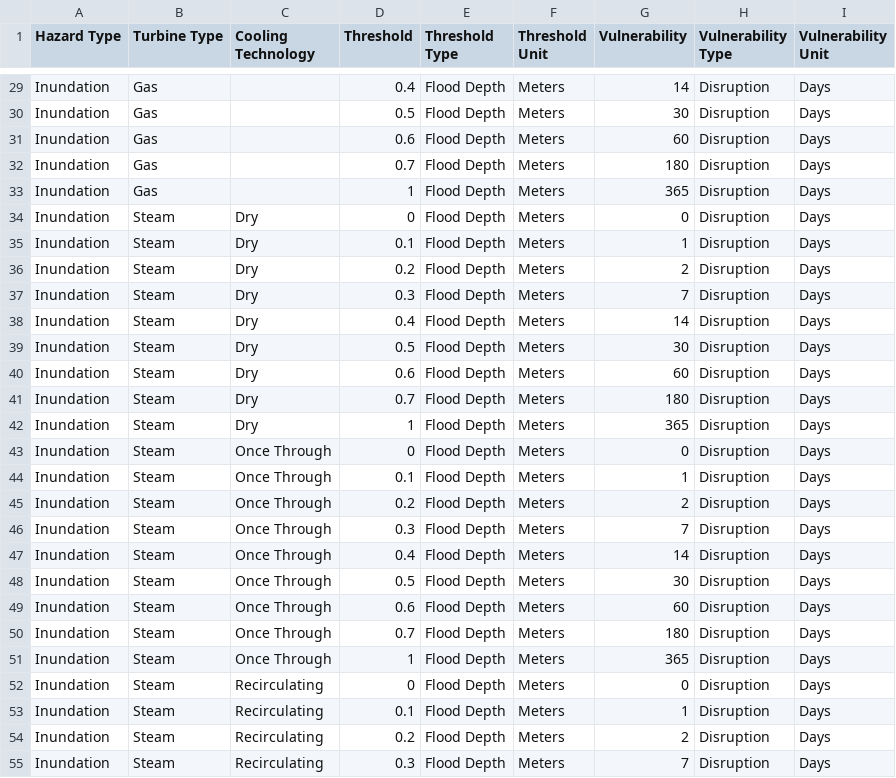
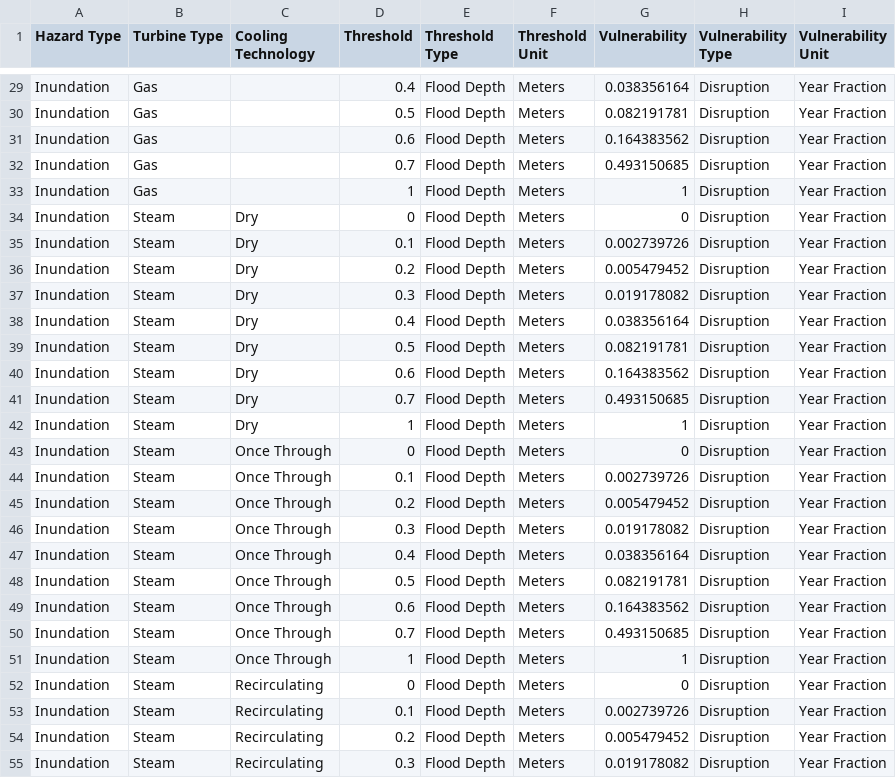
Before and after one commit to os-climate/physrisk, a CSV file: notebooks/vulnerability_onboarding/WRI thermal power plant physical climate vulnerability factors/raw.csv, drawn as a sheet; only a part is shown, gaps mark what is left out; the diff covers the shown part only; the diff names each change by its address in the sheet, - before the commit and + after, or states it on an @@ line.

Commit message:
Onboarding World Resources Institute's thermal power plant physical climate vulnerability factors
Onboarding World Resources Institute's thermal power plant physical climate vulnerability factors

Signed-off-by: EglantineGiraud <eglantine.giraud@gmail.com>

```diff
--- a/notebooks/vulnerability_onboarding/WRI thermal power plant physical climate vulnerability factors/raw.csv
+++ b/notebooks/vulnerability_onboarding/WRI thermal power plant physical climate vulnerability factors/raw.csv
-G29 (Vulnerability): 14
+G29 (Vulnerability): 0.038356164
-I29:I55 (Vulnerability Unit): Days
+I29:I55 (Vulnerability Unit): Year Fraction
-G30 (Vulnerability): 30
+G30 (Vulnerability): 0.082191781
-G31 (Vulnerability): 60
+G31 (Vulnerability): 0.164383562
-G32 (Vulnerability): 180
+G32 (Vulnerability): 0.493150685
-G33 (Vulnerability): 365
+G33 (Vulnerability): 1
-G35 (Vulnerability): 1
+G35 (Vulnerability): 0.002739726
-G36 (Vulnerability): 2
+G36 (Vulnerability): 0.005479452
-G37 (Vulnerability): 7
+G37 (Vulnerability): 0.019178082
-G38 (Vulnerability): 14
+G38 (Vulnerability): 0.038356164
-G39 (Vulnerability): 30
+G39 (Vulnerability): 0.082191781
-G40 (Vulnerability): 60
+G40 (Vulnerability): 0.164383562
-G41 (Vulnerability): 180
+G41 (Vulnerability): 0.493150685
-G42 (Vulnerability): 365
+G42 (Vulnerability): 1
-G44 (Vulnerability): 1
+G44 (Vulnerability): 0.002739726
-G45 (Vulnerability): 2
+G45 (Vulnerability): 0.005479452
-G46 (Vulnerability): 7
+G46 (Vulnerability): 0.019178082
-G47 (Vulnerability): 14
+G47 (Vulnerability): 0.038356164
-G48 (Vulnerability): 30
+G48 (Vulnerability): 0.082191781
-G49 (Vulnerability): 60
+G49 (Vulnerability): 0.164383562
-G50 (Vulnerability): 180
+G50 (Vulnerability): 0.493150685
-G51 (Vulnerability): 365
+G51 (Vulnerability): 1
-G53 (Vulnerability): 1
+G53 (Vulnerability): 0.002739726
-G54 (Vulnerability): 2
+G54 (Vulnerability): 0.005479452
-G55 (Vulnerability): 7
+G55 (Vulnerability): 0.019178082
```
Also changed, not shown: 149 edited cells elsewhere in this file, 12 other files.
